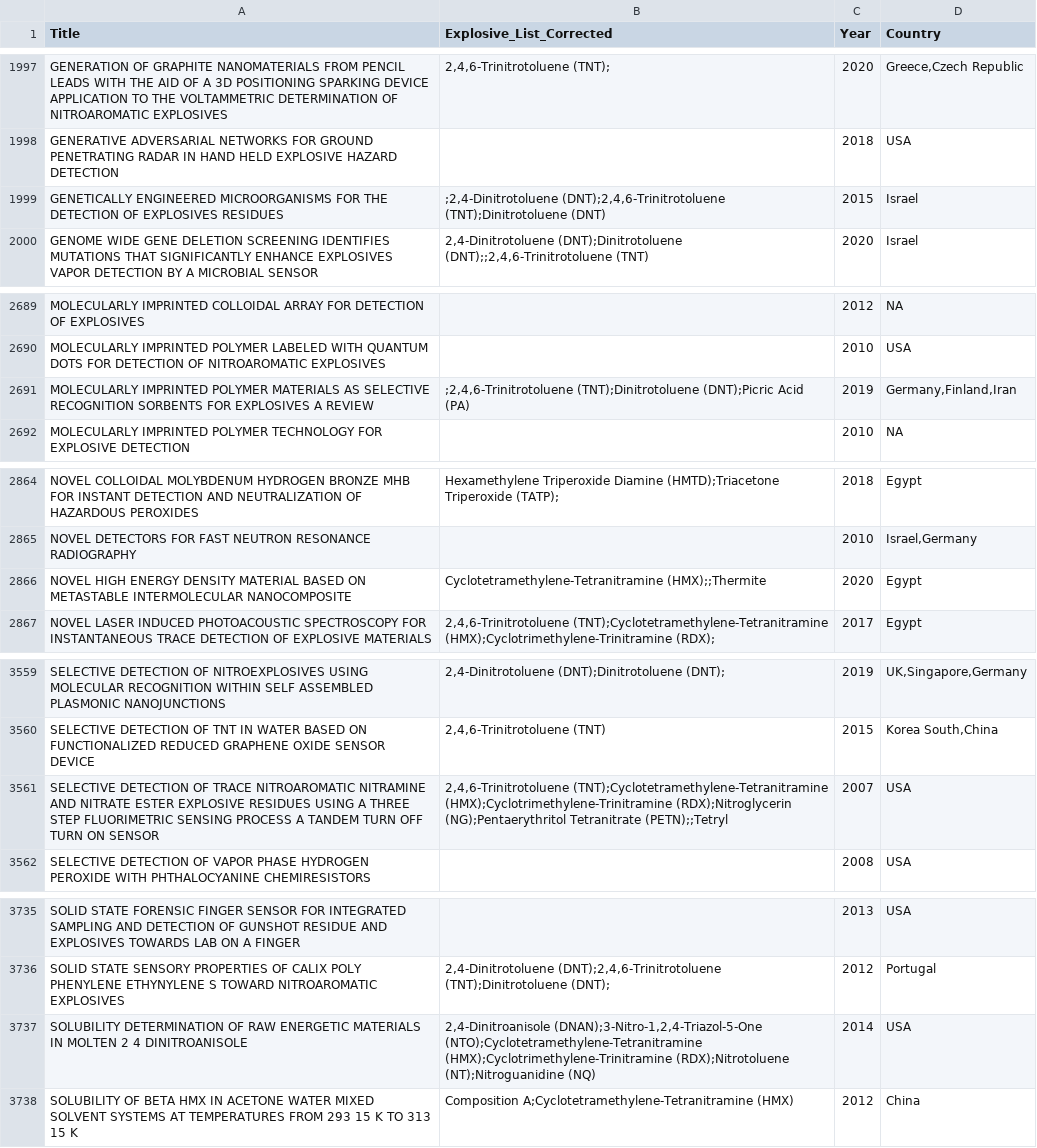
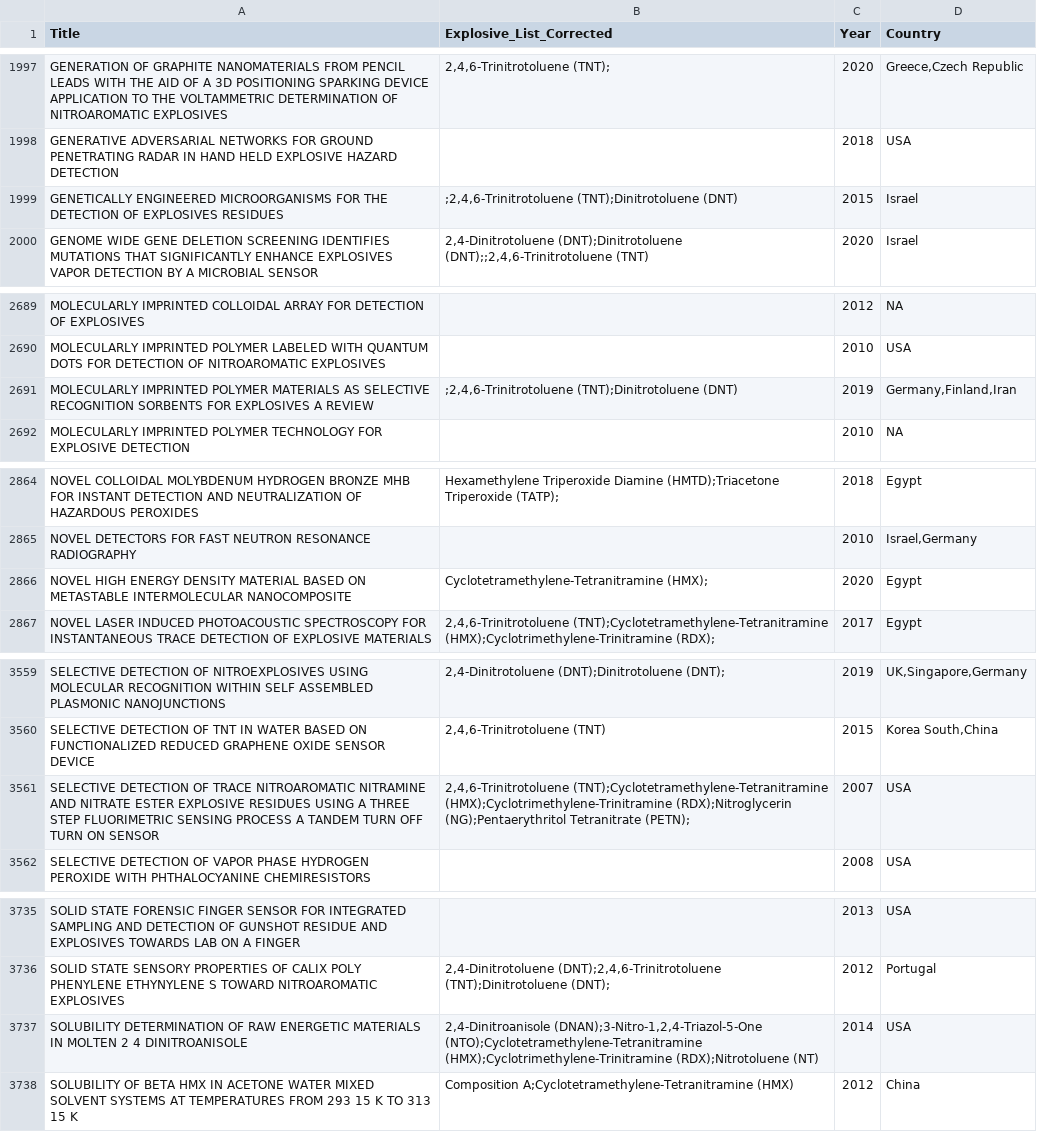
Before and after one commit to LRCFS/TransferPersistenceRecoveryExplosives, a CSV file: ExplosivesInterpolScopusSearch/InterpolOutputs/Interpol_Explosives.csv, drawn as a sheet; only a part is shown, gaps mark what is left out; the diff covers the shown part only.

```diff
--- a/ExplosivesInterpolScopusSearch/InterpolOutputs/Interpol_Explosives.csv
+++ b/ExplosivesInterpolScopusSearch/InterpolOutputs/Interpol_Explosives.csv
@@ -1998,3 +1998,3 @@
 "GENERATIVE ADVERSARIAL NETWORKS FOR GROUND PENETRATING RADAR IN HAND HELD EXPLOSIVE HAZARD DETECTION","",2018,"USA"
-"GENETICALLY ENGINEERED MICROORGANISMS FOR THE DETECTION OF EXPLOSIVES RESIDUES",";2,4-Dinitrotoluene (DNT);2,4,6-Trinitrotoluene (TNT);Dinitrotoluene (DNT)",2015,"Israel"
+"GENETICALLY ENGINEERED MICROORGANISMS FOR THE DETECTION OF EXPLOSIVES RESIDUES",";2,4,6-Trinitrotoluene (TNT);Dinitrotoluene (DNT)",2015,"Israel"
 "GENOME WIDE GENE DELETION SCREENING IDENTIFIES MUTATIONS THAT SIGNIFICANTLY ENHANCE EXPLOSIVES VAPOR DETECTION BY A MICROBIAL SENSOR","2,4-Dinitrotoluene (DNT);Dinitrotoluene (DNT);;2,4,6-Trinitrotoluene (TNT)",2020,"Israel"
@@ -2690,3 +2690,3 @@
 "MOLECULARLY IMPRINTED POLYMER LABELED WITH QUANTUM DOTS FOR DETECTION OF NITROAROMATIC EXPLOSIVES","",2010,"USA"
-"MOLECULARLY IMPRINTED POLYMER MATERIALS AS SELECTIVE RECOGNITION SORBENTS FOR EXPLOSIVES A REVIEW",";2,4,6-Trinitrotoluene (TNT);Dinitrotoluene (DNT);Picric Acid (PA)",2019,"Germany,Finland,Iran"
+"MOLECULARLY IMPRINTED POLYMER MATERIALS AS SELECTIVE RECOGNITION SORBENTS FOR EXPLOSIVES A REVIEW",";2,4,6-Trinitrotoluene (TNT);Dinitrotoluene (DNT)",2019,"Germany,Finland,Iran"
 "MOLECULARLY IMPRINTED POLYMER TECHNOLOGY FOR EXPLOSIVE DETECTION","",2010,NA
@@ -2865,3 +2865,3 @@
 "NOVEL DETECTORS FOR FAST NEUTRON RESONANCE RADIOGRAPHY","",2010,"Israel,Germany"
-"NOVEL HIGH ENERGY DENSITY MATERIAL BASED ON METASTABLE INTERMOLECULAR NANOCOMPOSITE","Cyclotetramethylene-Tetranitramine (HMX);;Thermite",2020,"Egypt"
+"NOVEL HIGH ENERGY DENSITY MATERIAL BASED ON METASTABLE INTERMOLECULAR NANOCOMPOSITE","Cyclotetramethylene-Tetranitramine (HMX);",2020,"Egypt"
 "NOVEL LASER INDUCED PHOTOACOUSTIC SPECTROSCOPY FOR INSTANTANEOUS TRACE DETECTION OF EXPLOSIVE MATERIALS","2,4,6-Trinitrotoluene (TNT);Cyclotetramethylene-Tetranitramine (HMX);Cyclotrimethylene-Trinitramine (RDX);",2017,"Egypt"
@@ -3560,3 +3560,3 @@
 "SELECTIVE DETECTION OF TNT IN WATER BASED ON FUNCTIONALIZED REDUCED GRAPHENE OXIDE SENSOR DEVICE","2,4,6-Trinitrotoluene (TNT)",2015,"Korea South,China"
-"SELECTIVE DETECTION OF TRACE NITROAROMATIC NITRAMINE AND NITRATE ESTER EXPLOSIVE RESIDUES USING A THREE STEP FLUORIMETRIC SENSING PROCESS A TANDEM TURN OFF TURN ON SENSOR","2,4,6-Trinitrotoluene (TNT);Cyclotetramethylene-Tetranitramine (HMX);Cyclotrimethylene-Trinitramine (RDX);Nitroglycerin (NG);Pentaerythritol Tetranitrate (PETN);;Tetryl",2007,"USA"
+"SELECTIVE DETECTION OF TRACE NITROAROMATIC NITRAMINE AND NITRATE ESTER EXPLOSIVE RESIDUES USING A THREE STEP FLUORIMETRIC SENSING PROCESS A TANDEM TURN OFF TURN ON SENSOR","2,4,6-Trinitrotoluene (TNT);Cyclotetramethylene-Tetranitramine (HMX);Cyclotrimethylene-Trinitramine (RDX);Nitroglycerin (NG);Pentaerythritol Tetranitrate (PETN);",2007,"USA"
 "SELECTIVE DETECTION OF VAPOR PHASE HYDROGEN PEROXIDE WITH PHTHALOCYANINE CHEMIRESISTORS","",2008,"USA"
@@ -3736,3 +3736,3 @@
 "SOLID STATE SENSORY PROPERTIES OF CALIX POLY PHENYLENE ETHYNYLENE S TOWARD NITROAROMATIC EXPLOSIVES","2,4-Dinitrotoluene (DNT);2,4,6-Trinitrotoluene (TNT);Dinitrotoluene (DNT);",2012,"Portugal"
-"SOLUBILITY DETERMINATION OF RAW ENERGETIC MATERIALS IN MOLTEN 2 4 DINITROANISOLE","2,4-Dinitroanisole (DNAN);3-Nitro-1,2,4-Triazol-5-One (NTO);Cyclotetramethylene-Tetranitramine (HMX);Cyclotrimethylene-Trinitramine (RDX);Nitrotoluene (NT);Nitroguanidine (NQ)",2014,"USA"
+"SOLUBILITY DETERMINATION OF RAW ENERGETIC MATERIALS IN MOLTEN 2 4 DINITROANISOLE","2,4-Dinitroanisole (DNAN);3-Nitro-1,2,4-Triazol-5-One (NTO);Cyclotetramethylene-Tetranitramine (HMX);Cyclotrimethylene-Trinitramine (RDX);Nitrotoluene (NT)",2014,"USA"
 "SOLUBILITY OF BETA HMX IN ACETONE WATER MIXED SOLVENT SYSTEMS AT TEMPERATURES FROM 293 15 K TO 313 15 K","Composition A;Cyclotetramethylene-Tetranitramine (HMX)",2012,"China"
```
Also changed, not shown: 1 moved row and 6 edited cells elsewhere in this file, ExplosivesInterpolScopusSearch/InterpolOutputs/Full_Text_Top20_Explo.csv, ExplosivesInterpolScopusSearch/Results/Fig_1_Scopus_Author_Keywords.csv, 16 other files.
